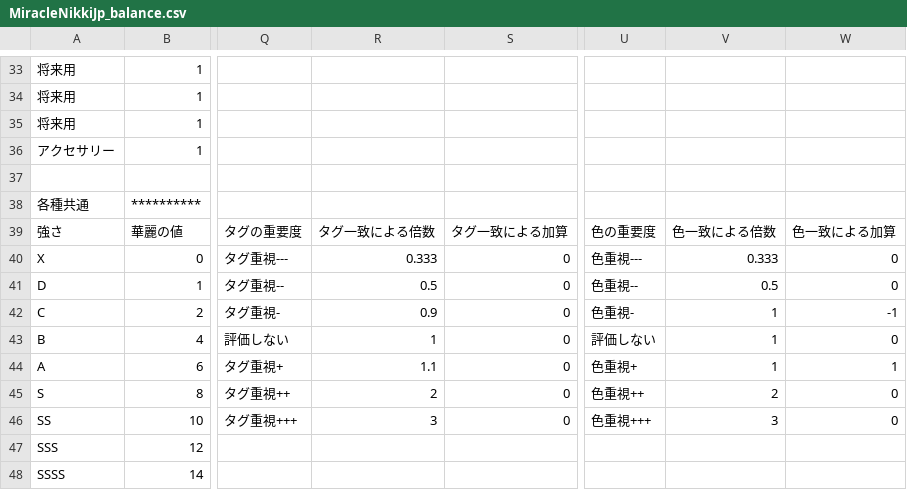
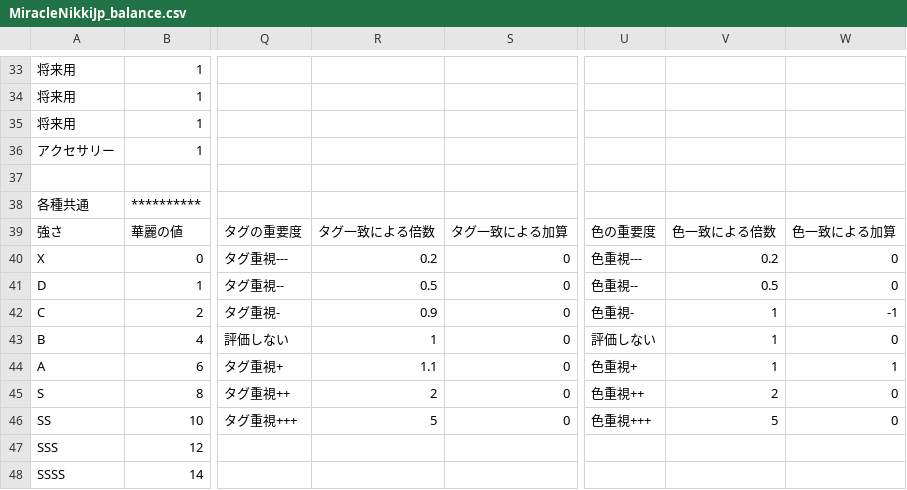
Before and after one commit to koala31/MiracleNikkiJp_chart, a CSV file: MiracleNikkiJp_balance.csv, drawn as a sheet; only a part is shown, gaps mark what is left out; the diff names each change by its address in the sheet, - before the commit and + after, or states it on an @@ line.

Commit message:
バランス調整。タグ重視+++を3倍から5倍に変更、---は0.2に変更。色重視も同様

```diff
--- a/MiracleNikkiJp_balance.csv
+++ b/MiracleNikkiJp_balance.csv
-R40: 0.333
+R40: 0.2
-V40: 0.333
+V40: 0.2
-R46: 3
+R46: 5
-V46: 3
+V46: 5
```
